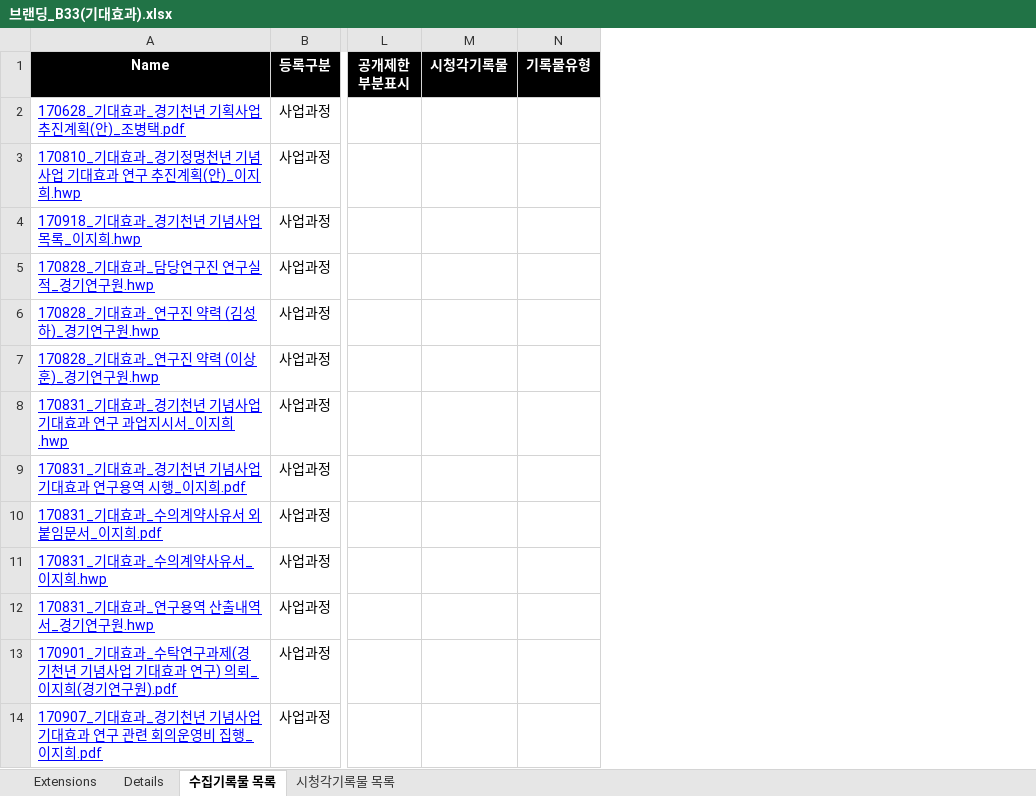
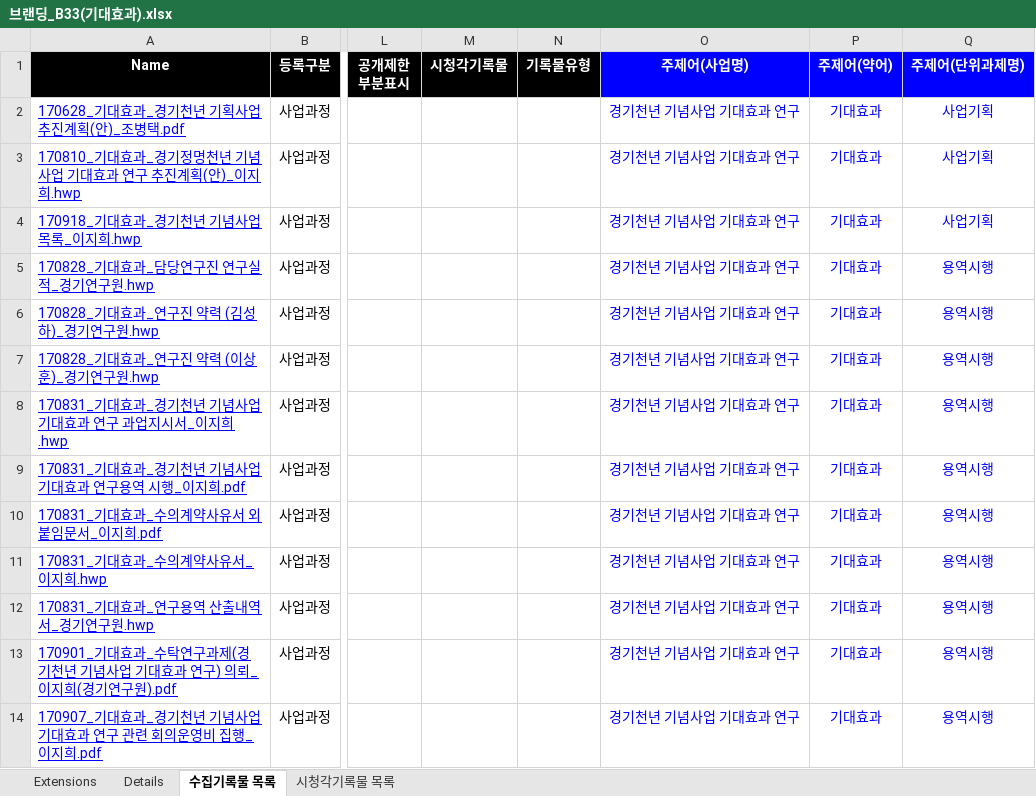
Before and after one commit to leeeeees/larchiveum, an Excel workbook: 브랜딩_B33(기대효과).xlsx, sheet 수집기록물 목록, drawn as a sheet; only a part is shown, gaps mark what is left out; values as stored, in another font and other column widths than the file's, no borders; the diff names each change by its address in the sheet, - before the commit and + after, or states it on an @@ line.

```diff
--- a/브랜딩_B33(기대효과).xlsx (sheet 수집기록물 목록)
+++ b/브랜딩_B33(기대효과).xlsx (sheet 수집기록물 목록)
+column O (주제어(사업명)), rows 2-14: all 경기천년 기념사업 기대효과 연구
+column P (주제어(약어)), rows 2-14: all 기대효과
+column Q (주제어(단위과제명)), rows 2-14: 사업기획 | 사업기획 | 사업기획 | 용역시행 | 용역시행 | 용역시행 | 용역시행 | 용역시행 | 용역시행 | 용역시행 | 용역시행 | 용역시행 | 용역시행
```
Also changed, not shown: 브랜딩_B34(CF).xlsx, 브랜딩_B55(파사드).xlsx, 2 other files.
